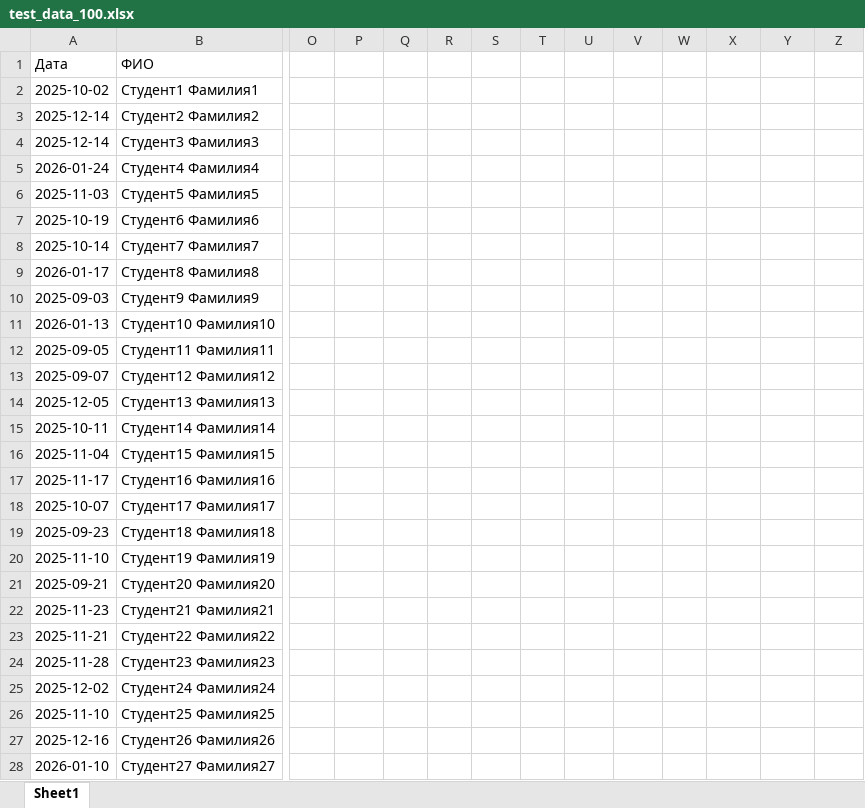
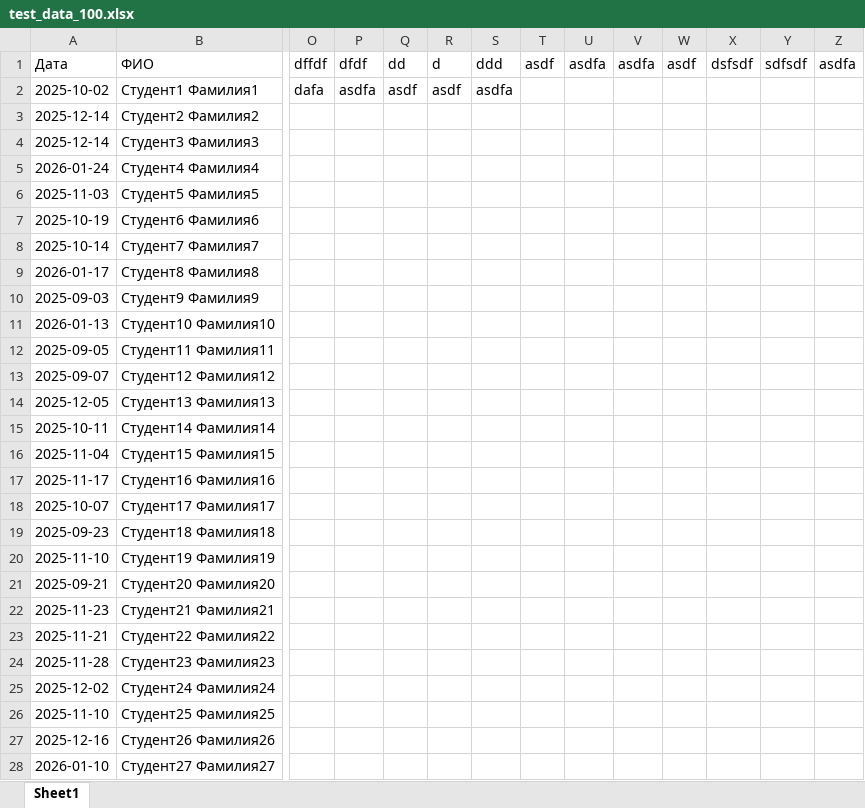
Before and after one commit to 9hokage4/Psychoanalyst, an Excel workbook: test_data_100.xlsx, sheet Sheet1, drawn as a sheet; only a part is shown, gaps mark what is left out; values as stored, in another font and other column widths than the file's, no borders; the diff covers the shown part only; the diff names each change by its address in the sheet, - before the commit and + after, or states it on an @@ line.

```diff
--- a/test_data_100.xlsx (sheet Sheet1)
+++ b/test_data_100.xlsx (sheet Sheet1)
-O1: (empty)
+O1: dffdf
-P1: (empty)
+P1: dfdf
-Q1: (empty)
+Q1: dd
-R1: (empty)
+R1: d
-S1: (empty)
+S1: ddd
-T1: (empty)
+T1: asdf
-U1: (empty)
+U1: asdfa
-V1: (empty)
+V1: asdfa
-W1: (empty)
+W1: asdf
-X1: (empty)
+X1: dsfsdf
-Y1: (empty)
+Y1: sdfsdf
-Z1: (empty)
+Z1: asdfa
-O2 (dffdf): (empty)
+O2 (dffdf): dafa
-P2 (dfdf): (empty)
+P2 (dfdf): asdfa
-Q2 (dd): (empty)
+Q2 (dd): asdf
-R2 (d): (empty)
+R2 (d): asdf
-S2 (ddd): (empty)
+S2 (ddd): asdfa
```
Also changed, not shown: cell formats elsewhere in this sheet, 13 other files.
